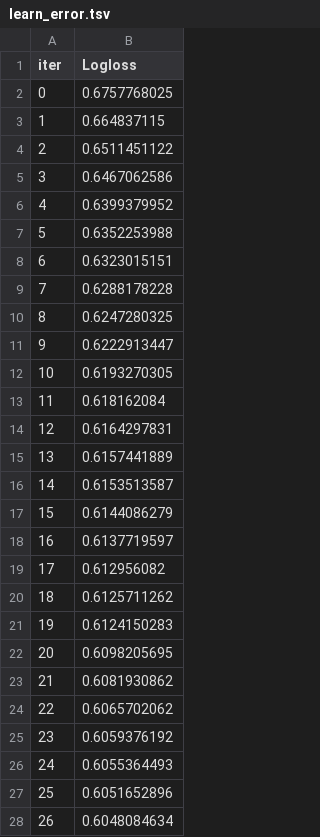
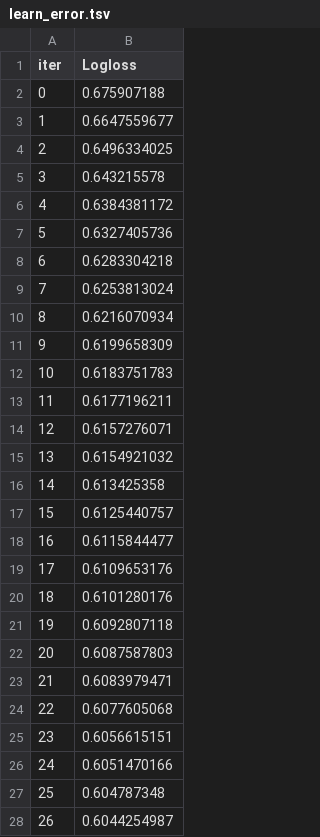
Before and after one commit to Paull-dark/PET_Projects_-SF-, a TSV file: module_5_Bank_Scoring/catboost_info/learn_error.tsv, drawn as a sheet; only a part is shown; the diff covers the shown part only.

```diff
--- a/module_5_Bank_Scoring/catboost_info/learn_error.tsv
+++ b/module_5_Bank_Scoring/catboost_info/learn_error.tsv
@@ -1,28 +1,28 @@
 iter	Logloss
-0	0.6757768025
-1	0.664837115
-2	0.6511451122
-3	0.6467062586
-4	0.6399379952
-5	0.6352253988
-6	0.6323015151
-7	0.6288178228
-8	0.6247280325
-9	0.6222913447
-10	0.6193270305
-11	0.618162084
-12	0.6164297831
-13	0.6157441889
-14	0.6153513587
-15	0.6144086279
-16	0.6137719597
-17	0.612956082
-18	0.6125711262
-19	0.6124150283
-20	0.6098205695
-21	0.6081930862
-22	0.6065702062
-23	0.6059376192
-24	0.6055364493
-25	0.6051652896
-26	0.6048084634
+0	0.675907188
+1	0.6647559677
+2	0.6496334025
+3	0.643215578
+4	0.6384381172
+5	0.6327405736
+6	0.6283304218
+7	0.6253813024
+8	0.6216070934
+9	0.6199658309
+10	0.6183751783
+11	0.6177196211
+12	0.6157276071
+13	0.6154921032
+14	0.613425358
+15	0.6125440757
+16	0.6115844477
+17	0.6109653176
+18	0.6101280176
+19	0.6092807118
+20	0.6087587803
+21	0.6083979471
+22	0.6077605068
+23	0.6056615151
+24	0.6051470166
+25	0.604787348
+26	0.6044254987
```
Also changed, not shown: 23 edited cells elsewhere in this file, module_5_Bank_Scoring/catboost_info/test_error.tsv, module_5_Bank_Scoring/catboost_info/time_left.tsv, 6 other files.
